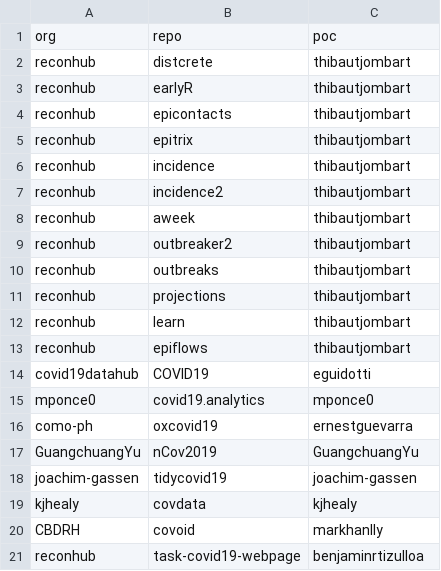
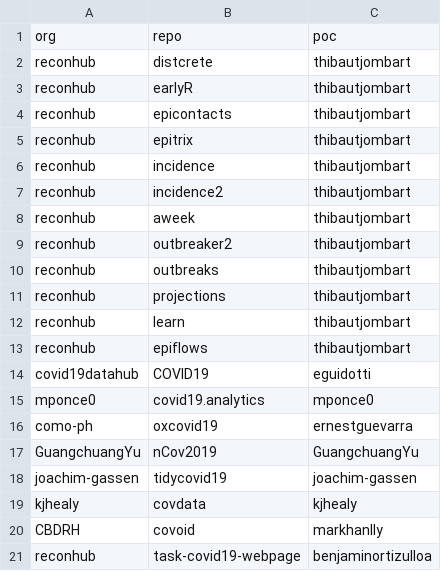
Before and after one commit to reconhub/task-covid19-api, a CSV file: data/recon_packages.csv, drawn as a sheet.

Commit message:
packages updated and individual poc will be emailed

```diff
--- a/data/recon_packages.csv
+++ b/data/recon_packages.csv
@@ -20,2 +20,2 @@ kjhealy,covdata,kjhealy
 CBDRH,covoid,markhanlly
-reconhub,task-covid19-webpage,benjaminrtizulloa
+reconhub,task-covid19-webpage,benjaminortizulloa
```
Also changed, not shown: 3 other files.
